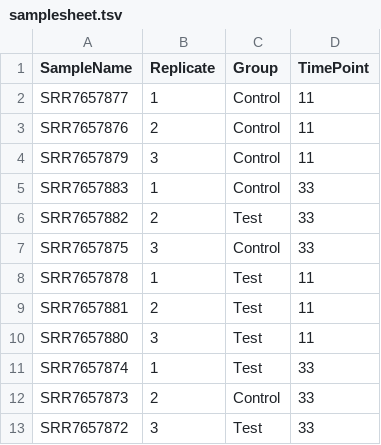
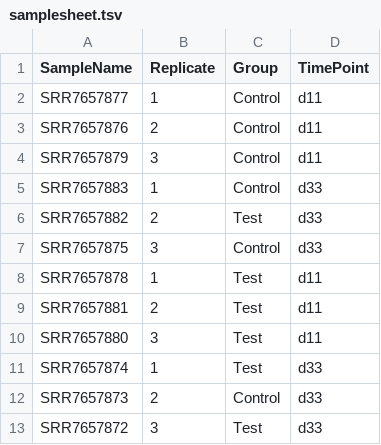
Before and after one commit to bioinformatics-core-shared-training/Bulk_RNAseq_Course_2021, a TSV file: Course_Materials/meta_data/samplesheet.tsv, drawn as a sheet.

Commit message:
Add d to time point

```diff
--- a/Course_Materials/meta_data/samplesheet.tsv
+++ b/Course_Materials/meta_data/samplesheet.tsv
@@ -1,13 +1,13 @@
 SampleName	Replicate	Group	TimePoint
-SRR7657877	1	Control	11
-SRR7657876	2	Control	11
-SRR7657879	3	Control	11
-SRR7657883	1	Control	33
-SRR7657882	2	Test	33
-SRR7657875	3	Control	33
-SRR7657878	1	Test	11
-SRR7657881	2	Test	11
-SRR7657880	3	Test	11
-SRR7657874	1	Test	33
-SRR7657873	2	Control	33
-SRR7657872	3	Test	33
+SRR7657877	1	Control	d11
+SRR7657876	2	Control	d11
+SRR7657879	3	Control	d11
+SRR7657883	1	Control	d33
+SRR7657882	2	Test	d33
+SRR7657875	3	Control	d33
+SRR7657878	1	Test	d11
+SRR7657881	2	Test	d11
+SRR7657880	3	Test	d11
+SRR7657874	1	Test	d33
+SRR7657873	2	Control	d33
+SRR7657872	3	Test	d33
```
Also changed, not shown: Course_Materials/meta_data/samplesheet_corrected.tsv.
